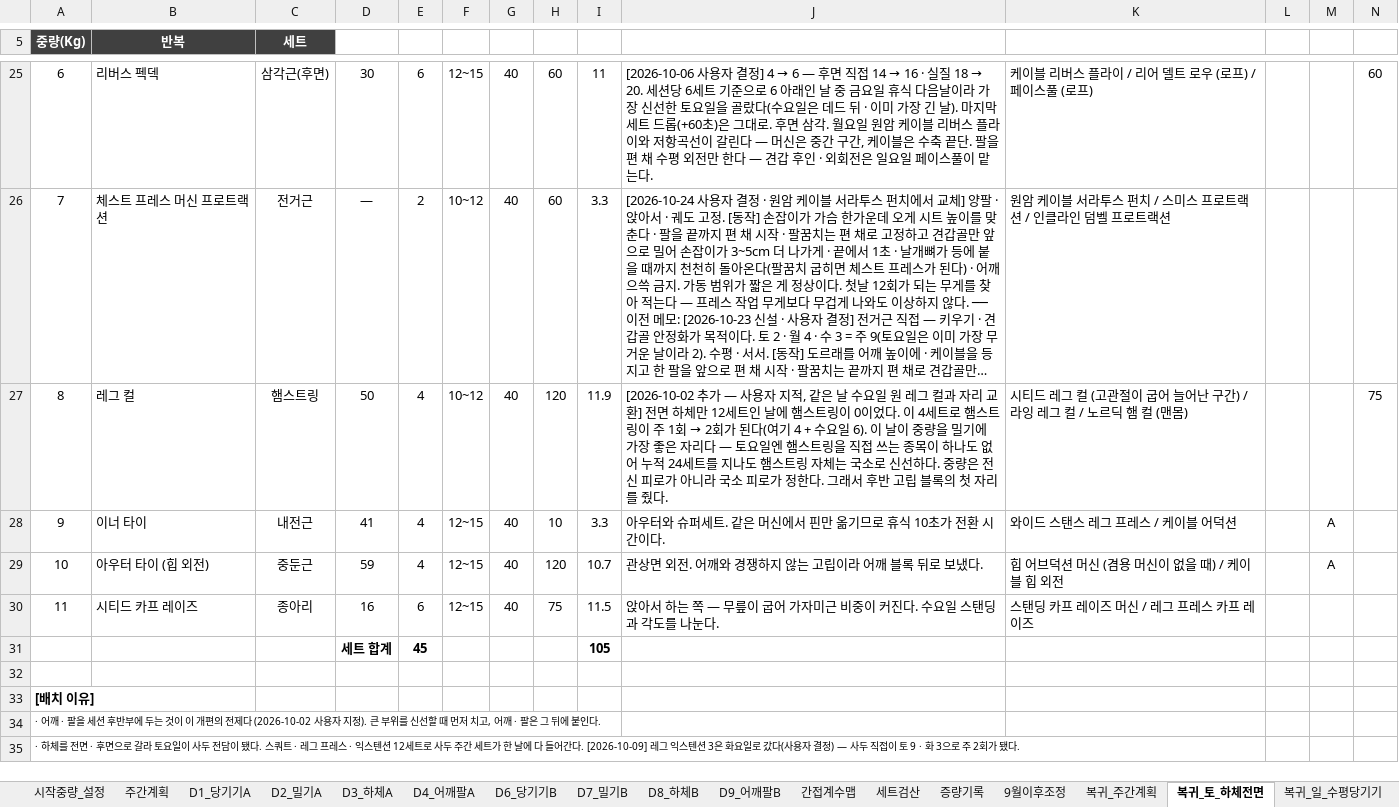
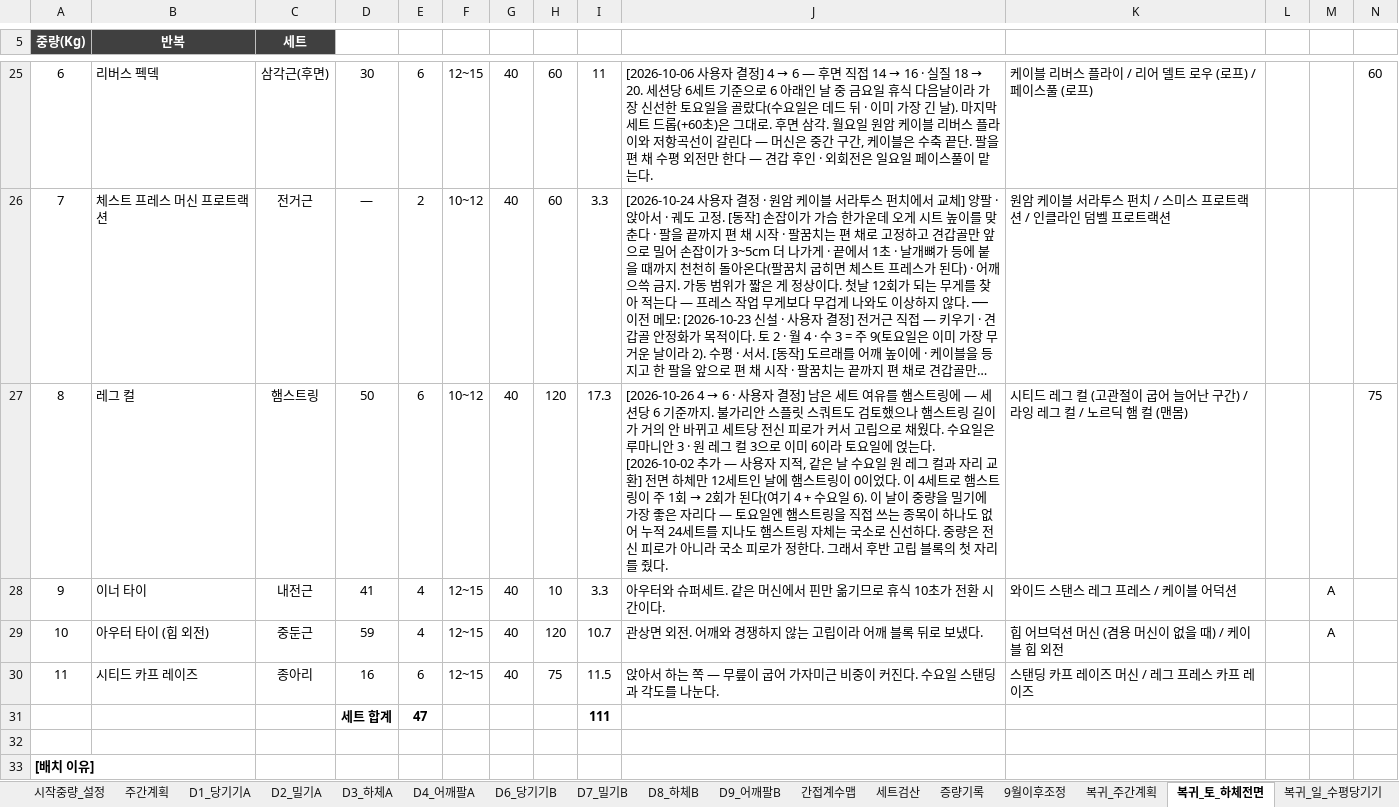
Before and after one commit to ktmffl-max/health1234, an Excel workbook: 운동프로그램_주6회_v20.xlsx, sheet 복귀_토_하체전면, drawn as a sheet; only a part is shown, gaps mark what is left out; the shorter side is filled out with more unchanged rows; long unchanged cells end in …; values as stored, in another font and other column widths than the file's, no borders; removed rows and columns are numbered as before the commit, all else as after; the diff names each change by its address in the sheet, - before the commit and + after, or states it on an @@ line.

```diff
--- a/운동프로그램_주6회_v20.xlsx (sheet 복귀_토_하체전면)
+++ b/운동프로그램_주6회_v20.xlsx (sheet 복귀_토_하체전면)
-E27: 4
+E27: 6
-I27: 11.9
+I27: 17.3
@@ J27: [2026-10-02 추가… → [2026-10-26 4 → 6 · 사용자 결정] 남은 세트 여유를 햄스트링에 — 세션당 6 기준까지. 불가리안 스플릿 스쿼트도 검토했으나 햄스트링 길이가 거의 안 바뀌고 세트당 전신 피로가 커서 고립으로 채웠다. 수요일은 루마니안 3 · 원 레그 컬 3으로 이미 6이라 토요일에 얹는다. [2026-10-02 추가… @@
-row 31:  |  |  | 세트 합계 | 45 |  |  |  | 105
+row 31:  |  |  | 세트 합계 | 47 |  |  |  | 111
```
Also changed, not shown: sheet 복귀_화_팔, sheet 복귀_세트검산, sheet 복귀_주간계획, 2 other files.
